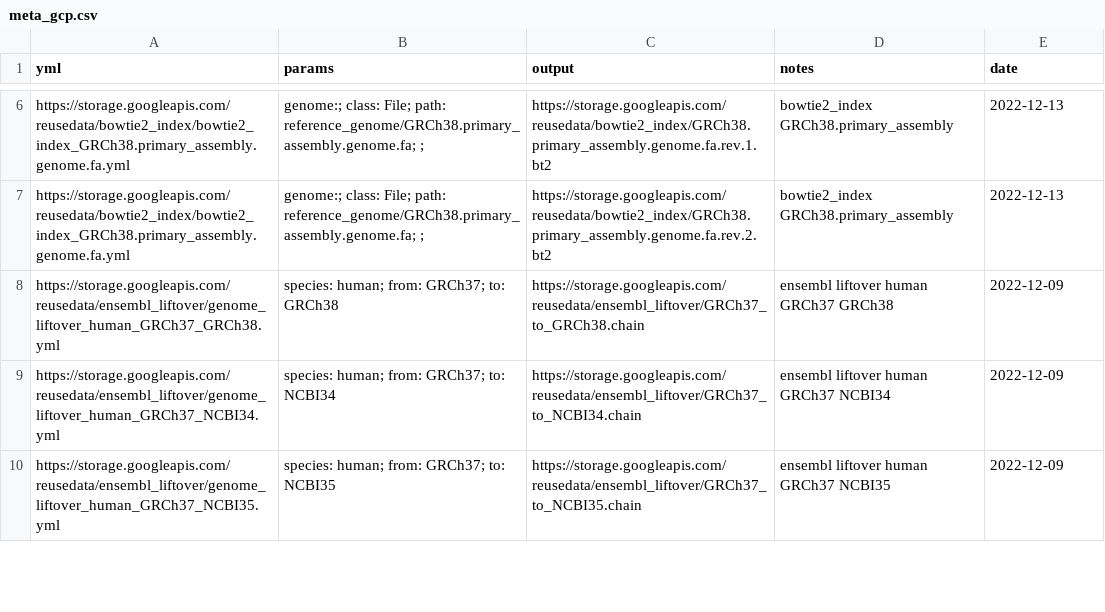
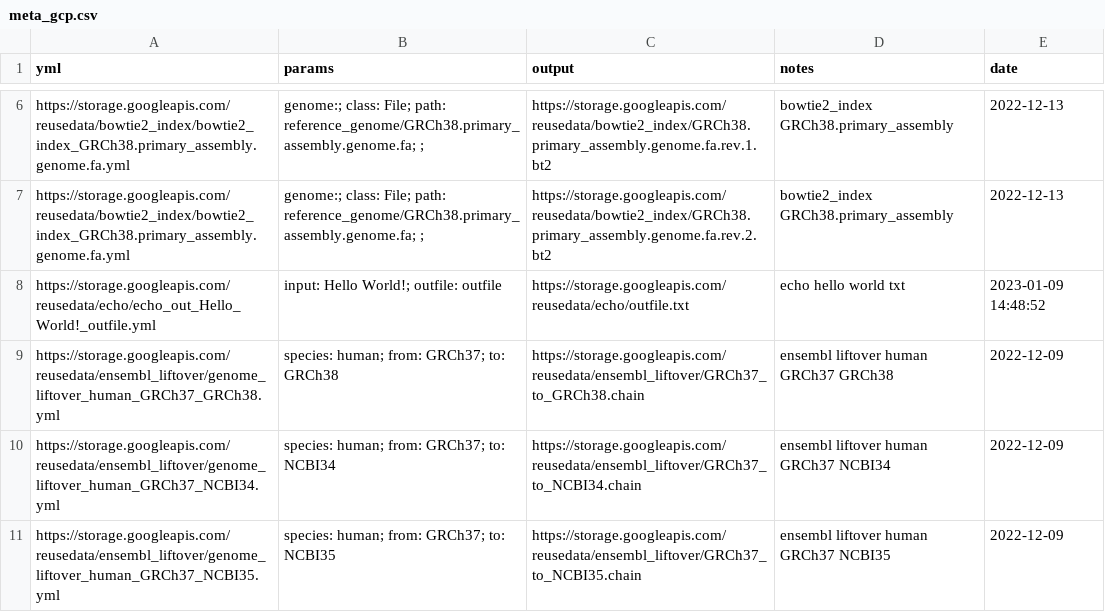
Before and after one commit to rworkflow/ReUseDataRecipe, a CSV file: meta_gcp.csv, drawn as a sheet; only a part is shown, gaps mark what is left out.

Commit message:
add echo

```diff
--- a/meta_gcp.csv
+++ b/meta_gcp.csv
@@ -7,2 +7,3 @@ https://storage.googleapis.com/reusedata/bowtie2_index/bowtie2_index_GRCh38.prim
 https://storage.googleapis.com/reusedata/bowtie2_index/bowtie2_index_GRCh38.primary_assembly.genome.fa.yml,genome:;   class: File;   path: reference_genome/GRCh38.primary_assembly.genome.fa; ; ,https://storage.googleapis.com/reusedata/bowtie2_index/GRCh38.primary_assembly.genome.fa.rev.2.bt2,bowtie2_index GRCh38.primary_assembly,2022-12-13
+https://storage.googleapis.com/reusedata/echo/echo_out_Hello_World!_outfile.yml,input: Hello World!; outfile: outfile,https://storage.googleapis.com/reusedata/echo/outfile.txt,echo hello world txt,2023-01-09 14:48:52
 https://storage.googleapis.com/reusedata/ensembl_liftover/genome_liftover_human_GRCh37_GRCh38.yml,species: human; from: GRCh37; to: GRCh38,https://storage.googleapis.com/reusedata/ensembl_liftover/GRCh37_to_GRCh38.chain,ensembl liftover human GRCh37 GRCh38,2022-12-09
```
